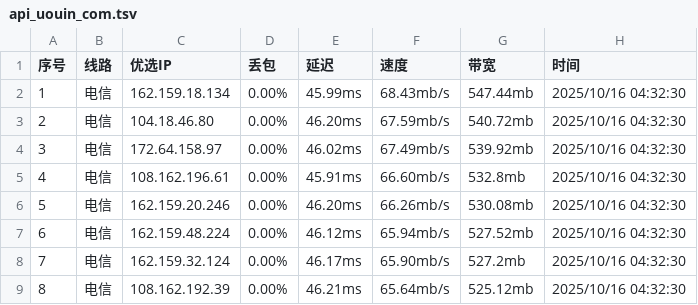
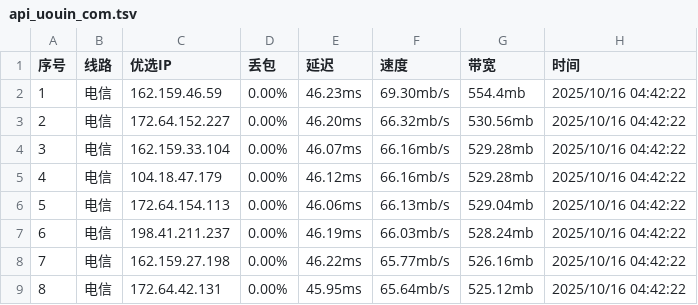
Before and after one commit to CF-IP/cf-ip.github.io, a TSV file: data/api_uouin_com.tsv, drawn as a sheet; only a part is shown; the diff covers the shown part only.

```diff
--- a/data/api_uouin_com.tsv
+++ b/data/api_uouin_com.tsv
@@ -1,9 +1,9 @@
 序号	线路	优选IP	丢包	延迟	速度	带宽	时间
-1	电信	162.159.18.134	0.00%	45.99ms	68.43mb/s	547.44mb	2025/10/16 04:32:30
-2	电信	104.18.46.80	0.00%	46.20ms	67.59mb/s	540.72mb	2025/10/16 04:32:30
-3	电信	172.64.158.97	0.00%	46.02ms	67.49mb/s	539.92mb	2025/10/16 04:32:30
-4	电信	108.162.196.61	0.00%	45.91ms	66.60mb/s	532.8mb	2025/10/16 04:32:30
-5	电信	162.159.20.246	0.00%	46.20ms	66.26mb/s	530.08mb	2025/10/16 04:32:30
-6	电信	162.159.48.224	0.00%	46.12ms	65.94mb/s	527.52mb	2025/10/16 04:32:30
-7	电信	162.159.32.124	0.00%	46.17ms	65.90mb/s	527.2mb	2025/10/16 04:32:30
-8	电信	108.162.192.39	0.00%	46.21ms	65.64mb/s	525.12mb	2025/10/16 04:32:30
+1	电信	162.159.46.59	0.00%	46.23ms	69.30mb/s	554.4mb	2025/10/16 04:42:22
+2	电信	172.64.152.227	0.00%	46.20ms	66.32mb/s	530.56mb	2025/10/16 04:42:22
+3	电信	162.159.33.104	0.00%	46.07ms	66.16mb/s	529.28mb	2025/10/16 04:42:22
+4	电信	104.18.47.179	0.00%	46.12ms	66.16mb/s	529.28mb	2025/10/16 04:42:22
+5	电信	172.64.154.113	0.00%	46.06ms	66.13mb/s	529.04mb	2025/10/16 04:42:22
+6	电信	198.41.211.237	0.00%	46.19ms	66.03mb/s	528.24mb	2025/10/16 04:42:22
+7	电信	162.159.27.198	0.00%	46.22ms	65.77mb/s	526.16mb	2025/10/16 04:42:22
+8	电信	172.64.42.131	0.00%	45.95ms	65.64mb/s	525.12mb	2025/10/16 04:42:22
```
Also changed, not shown: 158 edited cells elsewhere in this file, data/wetest_cloudflare_v4.tsv, data/wetest_cloudflare_v6.tsv, 4 other files.
